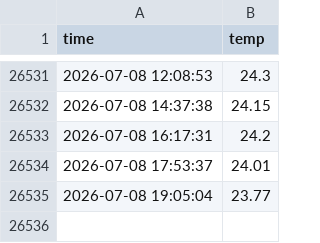
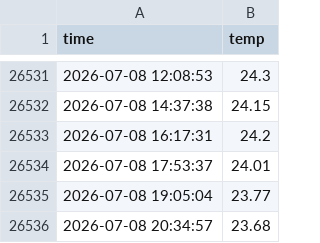
Before and after one commit to UPY59/seoul_weather_5m, a CSV file: seoul_weather.csv, drawn as a sheet; only a part is shown, gaps mark what is left out; the diff names each change by its address in the sheet, - before the commit and + after, or states it on an @@ line.

```diff
--- a/seoul_weather.csv
+++ b/seoul_weather.csv
+row 26536: 2026-07-08 20:34:57 | 23.68
```
